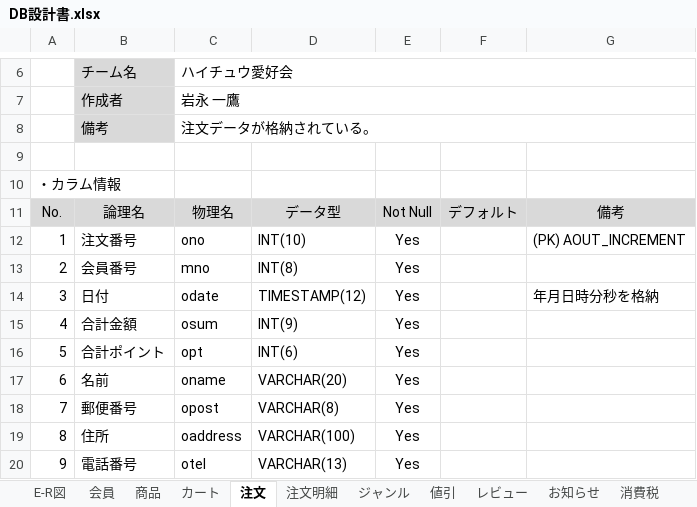
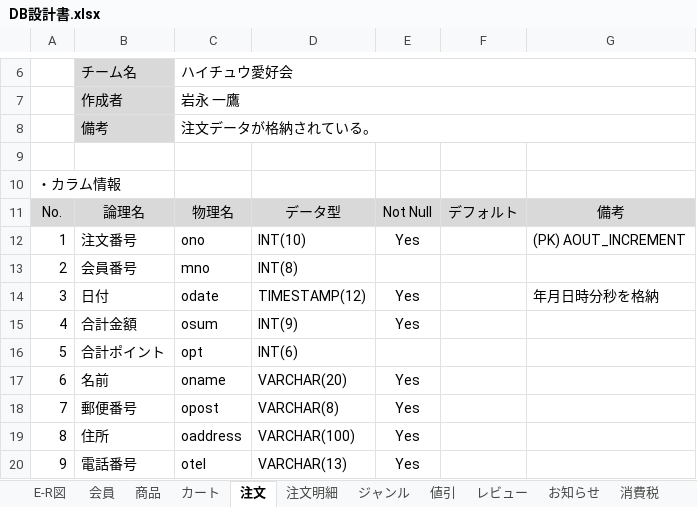
Before and after one commit to Dulcis/Document, an Excel workbook: DB設計書.xlsx, sheet 注文, drawn as a sheet; only a part is shown, gaps mark what is left out; values as stored, in another font and other column widths than the file's, no borders; the diff names each change by its address in the sheet, - before the commit and + after, or states it on an @@ line.

```diff
--- a/DB設計書.xlsx (sheet 注文)
+++ b/DB設計書.xlsx (sheet 注文)
-E13: Yes
+E13: (empty)
-E16: Yes
+E16: (empty)
```
Also changed, not shown: sheet レビュー, 4 other files.
